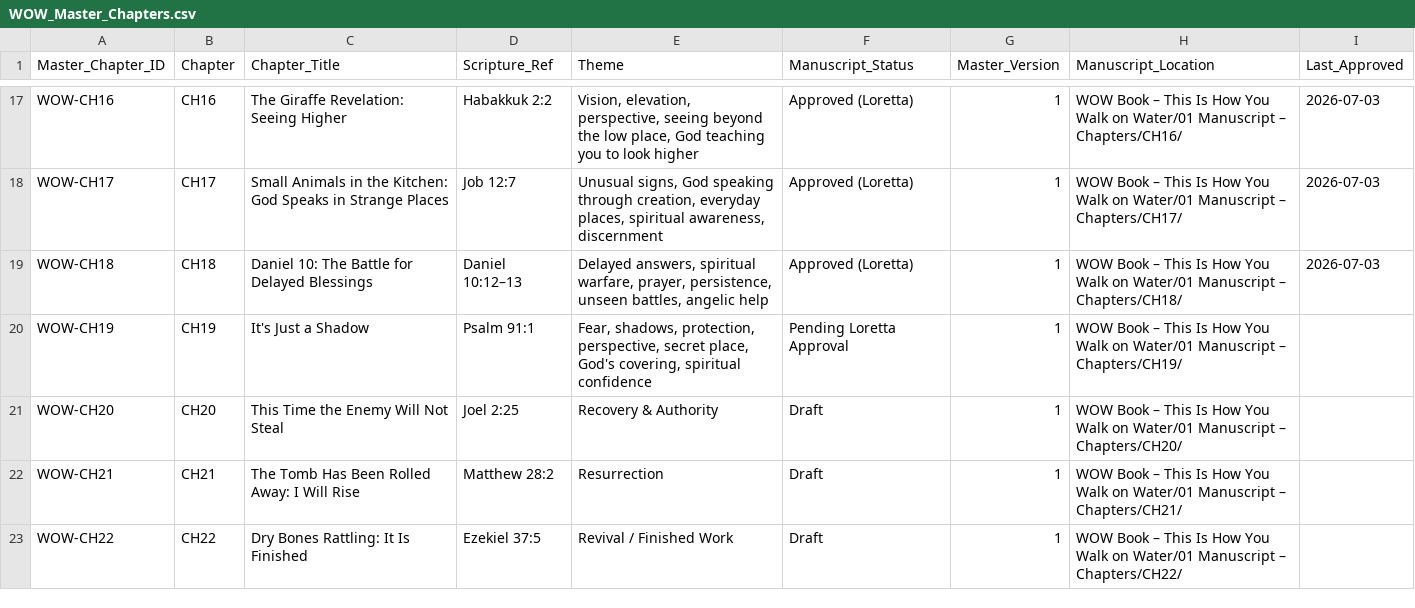
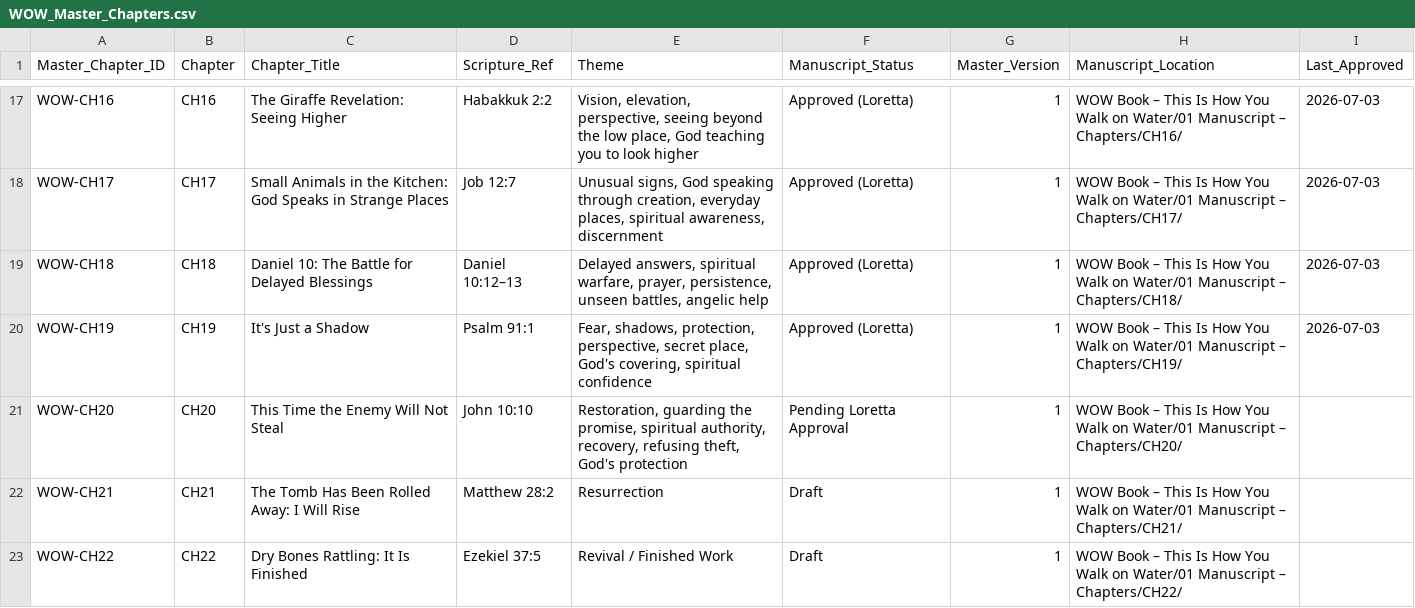
Before and after one commit to hallgross/Onedrive_Folder_Scripts, a CSV file: WOW Book – This Is How You Walk on Water/WOW_Master_Chapters.csv, drawn as a sheet; only a part is shown, gaps mark what is left out.

```diff
--- a/WOW Book – This Is How You Walk on Water/WOW_Master_Chapters.csv
+++ b/WOW Book – This Is How You Walk on Water/WOW_Master_Chapters.csv
@@ -19,4 +19,4 @@ WOW-CH17,CH17,Small Animals in the Kitchen: God Speaks in Strange Places,Job 12:
 WOW-CH18,CH18,Daniel 10: The Battle for Delayed Blessings,Daniel 10:12–13,"Delayed answers, spiritual warfare, prayer, persistence, unseen battles, angelic help",Approved (Loretta),1,WOW Book – This Is How You Walk on Water/01 Manuscript – Chapters/CH18/,2026-07-03
-WOW-CH19,CH19,It's Just a Shadow,Psalm 91:1,"Fear, shadows, protection, perspective, secret place, God's covering, spiritual confidence",Pending Loretta Approval,1,WOW Book – This Is How You Walk on Water/01 Manuscript – Chapters/CH19/,
-WOW-CH20,CH20,This Time the Enemy Will Not Steal,Joel 2:25,Recovery & Authority,Draft,1,WOW Book – This Is How You Walk on Water/01 Manuscript – Chapters/CH20/,
+WOW-CH19,CH19,It's Just a Shadow,Psalm 91:1,"Fear, shadows, protection, perspective, secret place, God's covering, spiritual confidence",Approved (Loretta),1,WOW Book – This Is How You Walk on Water/01 Manuscript – Chapters/CH19/,2026-07-03
+WOW-CH20,CH20,This Time the Enemy Will Not Steal,John 10:10,"Restoration, guarding the promise, spiritual authority, recovery, refusing theft, God's protection",Pending Loretta Approval,1,WOW Book – This Is How You Walk on Water/01 Manuscript – Chapters/CH20/,
 WOW-CH21,CH21,The Tomb Has Been Rolled Away: I Will Rise,Matthew 28:2,Resurrection,Draft,1,WOW Book – This Is How You Walk on Water/01 Manuscript – Chapters/CH21/,
```
Also changed, not shown: HHD_ASSET_REGISTRY.csv, WOW Book – This Is How You Walk on Water/WOWBOOK_Chapter_Assembly_Tracker.csv, 7 other files.
